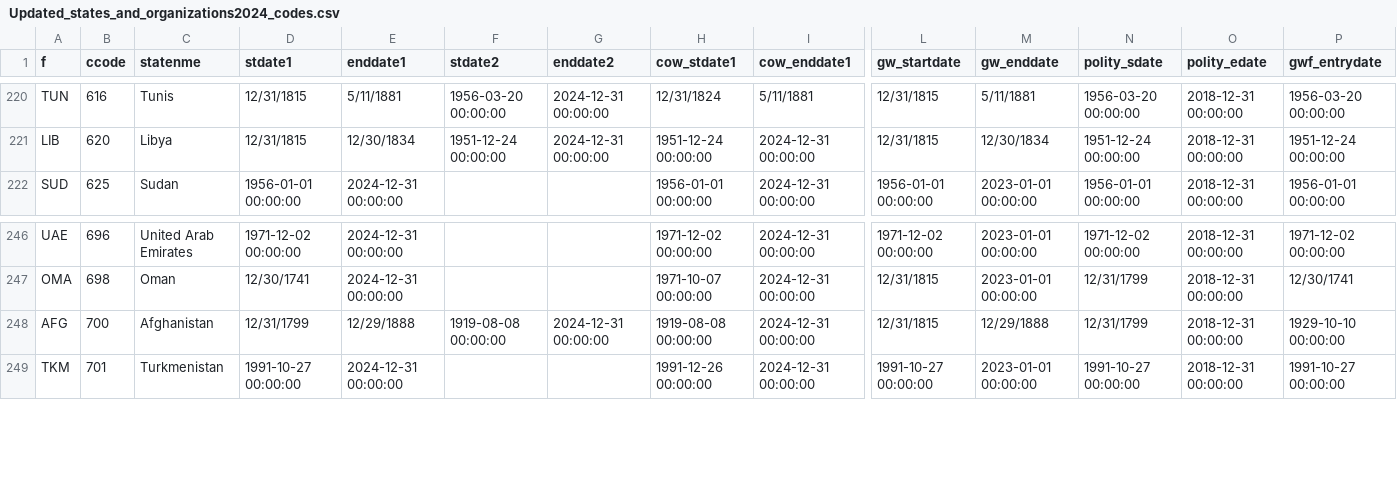
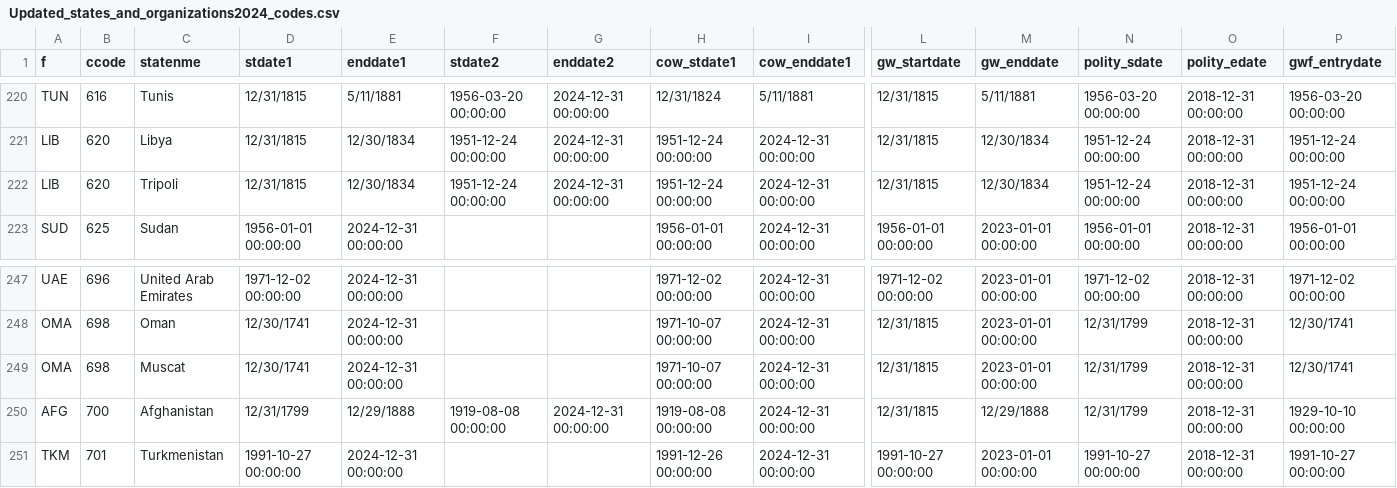
Before and after one commit to nicolesorense/Diplomatic-agreements-files-and-code, a CSV file: Updated_states_and_organizations2024_codes.csv, drawn as a sheet; only a part is shown, gaps mark what is left out; rows hold the shown columns only; the diff names each change by its address in the sheet, - before the commit and + after, or states it on an @@ line.

Commit message:
Update Updated_states_and_organizations2024_codes.csv
Signed-off-by: nicolesorense <151392176+nicolesorense@users.noreply.github.com>

```diff
--- a/Updated_states_and_organizations2024_codes.csv
+++ b/Updated_states_and_organizations2024_codes.csv
+row 222: LIB | 620 | Tripoli | 12/31/1815 | 12/30/1834 | 1951-12-24 00:00:00 | 2024-12-31 00:00:00 | 1951-12-24 00:00:00 | 2024-12-31 00:00:00 | 12/31/1815 | 12/30/1834 | 1951-12-24 00:00:00 | 2018-12-31 00:00:00 | 1951-12-24 00:00:00
+row 249: OMA | 698 | Muscat | 12/30/1741 | 2024-12-31 00:00:00 |  |  | 1971-10-07 00:00:00 | 2024-12-31 00:00:00 | 12/31/1815 | 2023-01-01 00:00:00 | 12/31/1799 | 2018-12-31 00:00:00 | 12/30/1741
```
